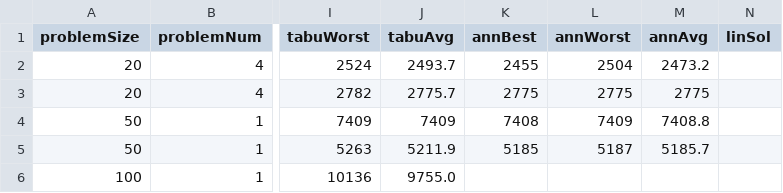
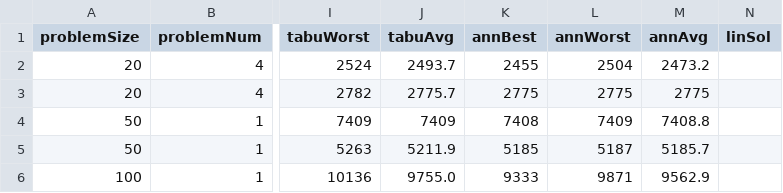
Before and after one commit to yad439/warejl, a TSV file: exp/results.tsv, drawn as a sheet; only a part is shown, gaps mark what is left out; the diff names each change by its address in the sheet, - before the commit and + after, or states it on an @@ line.

```diff
--- a/exp/results.tsv
+++ b/exp/results.tsv
-K6 (annBest): (empty)
+K6 (annBest): 9333
-L6 (annWorst): (empty)
+L6 (annWorst): 9871
-M6 (annAvg): (empty)
+M6 (annAvg): 9562.9
```
Also changed, not shown: 1 other file.
